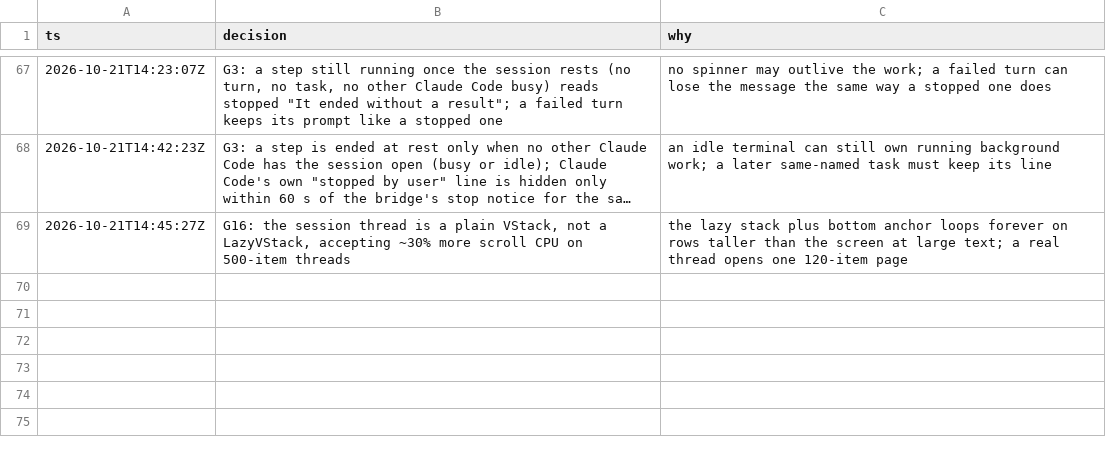
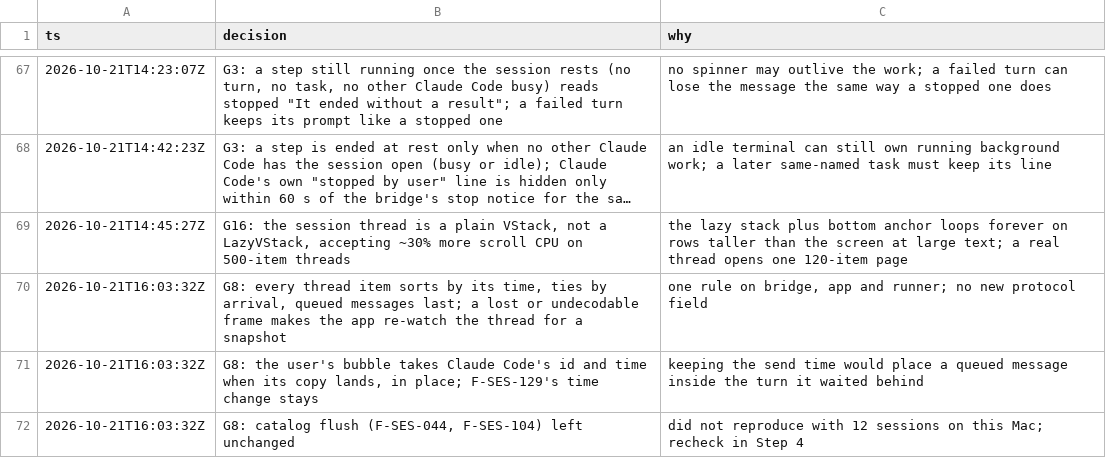
Before and after one commit to IamP5/claudio-bot, a TSV file: docs/ux-program/decisions.tsv, drawn as a sheet; only a part is shown, gaps mark what is left out; long unchanged cells end in ….

```diff
--- a/docs/ux-program/decisions.tsv
+++ b/docs/ux-program/decisions.tsv
@@ -69 +69,4 @@ ts	decision	why
 2026-10-21T14:45:27Z	G16: the session thread is a plain VStack, not a LazyVStack, accepting ~30% more scroll CPU on 500-item threads	the lazy stack plus bottom anchor loops forever on rows taller than the screen at large text; a real thread opens one 120-item page
+2026-10-21T16:03:32Z	G8: every thread item sorts by its time, ties by arrival, queued messages last; a lost or undecodable frame makes the app re-watch the thread for a snapshot	one rule on bridge, app and runner; no new protocol field
+2026-10-21T16:03:32Z	G8: the user's bubble takes Claude Code's id and time when its copy lands, in place; F-SES-129's time change stays	keeping the send time would place a queued message inside the turn it waited behind
+2026-10-21T16:03:32Z	G8: catalog flush (F-SES-044, F-SES-104) left unchanged	did not reproduce with 12 sessions on this Mac; recheck in Step 4
```
Also changed, not shown: docs/ux-program/agents.tsv.
